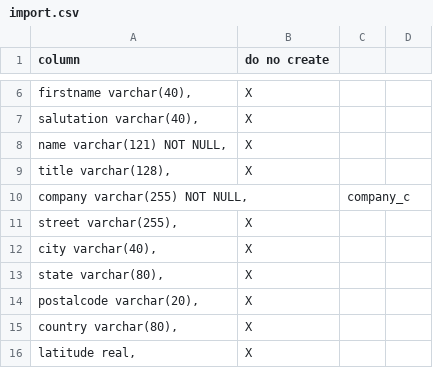
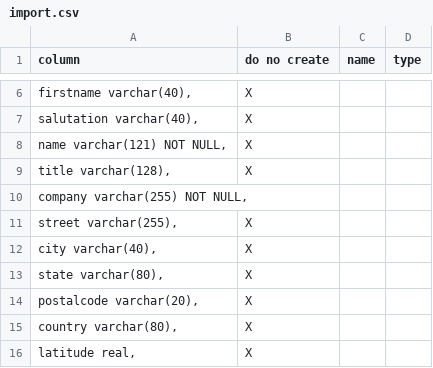
Before and after one commit to stew2714/SuiteCRM, a CSV file: custom/include/Leads/import.csv, drawn as a sheet; only a part is shown, gaps mark what is left out; the diff names each change by its address in the sheet, - before the commit and + after, or states it on an @@ line.

```diff
--- a/custom/include/Leads/import.csv
+++ b/custom/include/Leads/import.csv
-C1: (empty)
+C1: name
-D1: (empty)
+D1: type
-C10 (name): company_c
+C10 (name): (empty)
```
Also changed, not shown: custom/include/AgreementFieldImport/agree.csv, custom/include/FluencyOne/import.csv, 10 other files.
